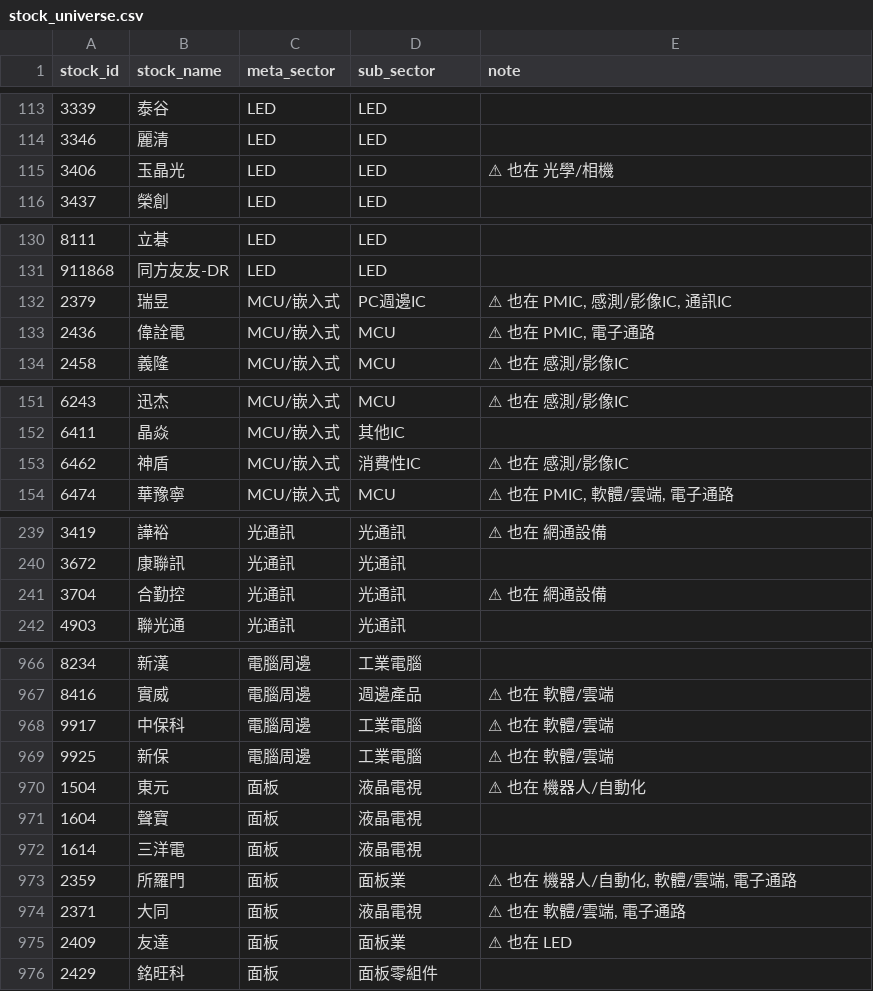
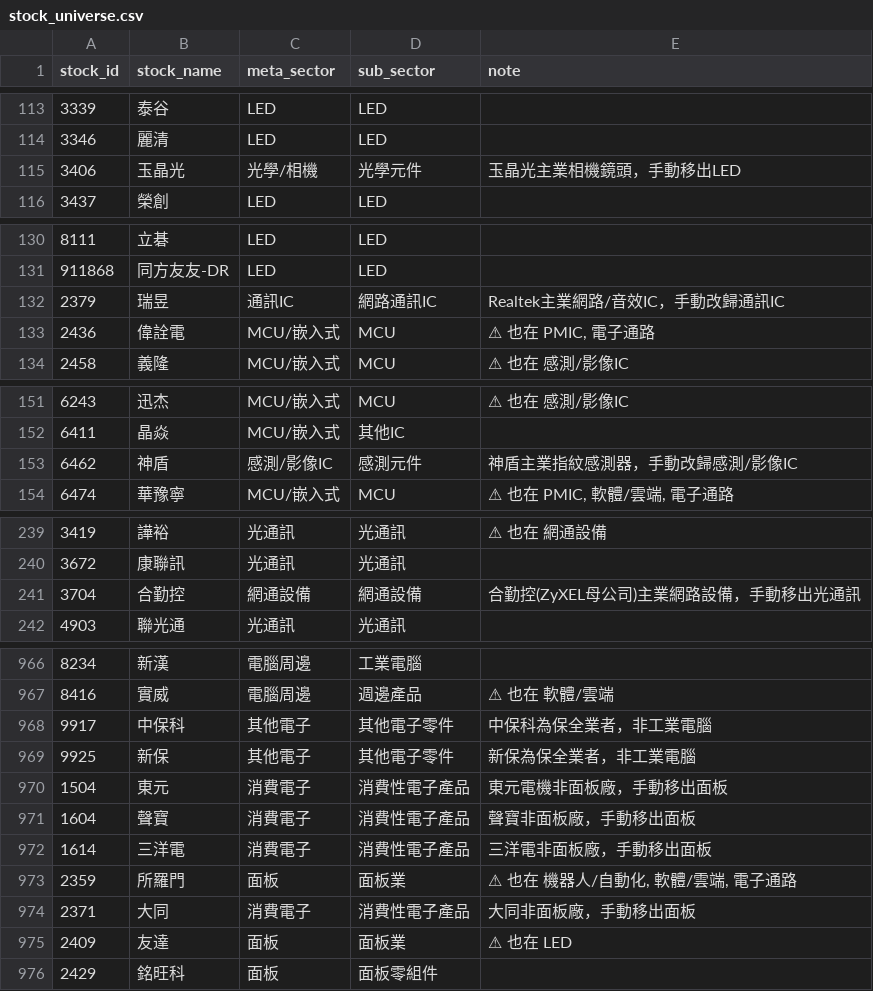
Before and after one commit to coody0111/tw-sector-tracker, a CSV file: data/stock_universe.csv, drawn as a sheet; only a part is shown, gaps mark what is left out; the diff covers the shown part only; the diff names each change by its address in the sheet, - before the commit and + after, or states it on an @@ line.

```diff
--- a/data/stock_universe.csv
+++ b/data/stock_universe.csv
-C115 (meta_sector): LED
+C115 (meta_sector): 光學/相機
-D115 (sub_sector): LED
+D115 (sub_sector): 光學元件
-E115 (note): ⚠ 也在 光學/相機
+E115 (note): 玉晶光主業相機鏡頭，手動移出LED
-C132 (meta_sector): MCU/嵌入式
+C132 (meta_sector): 通訊IC
-D132 (sub_sector): PC週邊IC
+D132 (sub_sector): 網路通訊IC
-E132 (note): ⚠ 也在 PMIC, 感測/影像IC, 通訊IC
+E132 (note): Realtek主業網路/音效IC，手動改歸通訊IC
-C153 (meta_sector): MCU/嵌入式
+C153 (meta_sector): 感測/影像IC
-D153 (sub_sector): 消費性IC
+D153 (sub_sector): 感測元件
-E153 (note): ⚠ 也在 感測/影像IC
+E153 (note): 神盾主業指紋感測器，手動改歸感測/影像IC
-C241 (meta_sector): 光通訊
+C241 (meta_sector): 網通設備
-D241 (sub_sector): 光通訊
+D241 (sub_sector): 網通設備
-E241 (note): ⚠ 也在 網通設備
+E241 (note): 合勤控(ZyXEL母公司)主業網路設備，手動移出光通訊
-C968:C969 (meta_sector): 電腦周邊
+C968:C969 (meta_sector): 其他電子
-D968:D969 (sub_sector): 工業電腦
+D968:D969 (sub_sector): 其他電子零件
-E968 (note): ⚠ 也在 軟體/雲端
+E968 (note): 中保科為保全業者，非工業電腦
-E969 (note): ⚠ 也在 軟體/雲端
+E969 (note): 新保為保全業者，非工業電腦
-C970:C972 (meta_sector): 面板
+C970:C972 (meta_sector): 消費電子
-D970:D972 (sub_sector): 液晶電視
+D970:D972 (sub_sector): 消費性電子產品
-E970 (note): ⚠ 也在 機器人/自動化
+E970 (note): 東元電機非面板廠，手動移出面板
-E971 (note): (empty)
+E971 (note): 聲寶非面板廠，手動移出面板
-E972 (note): (empty)
+E972 (note): 三洋電非面板廠，手動移出面板
-C974 (meta_sector): 面板
+C974 (meta_sector): 消費電子
-D974 (sub_sector): 液晶電視
+D974 (sub_sector): 消費性電子產品
-E974 (note): ⚠ 也在 軟體/雲端, 電子通路
+E974 (note): 大同非面板廠，手動移出面板
```
Also changed, not shown: 45 edited cells elsewhere in this file, 1 other file.
